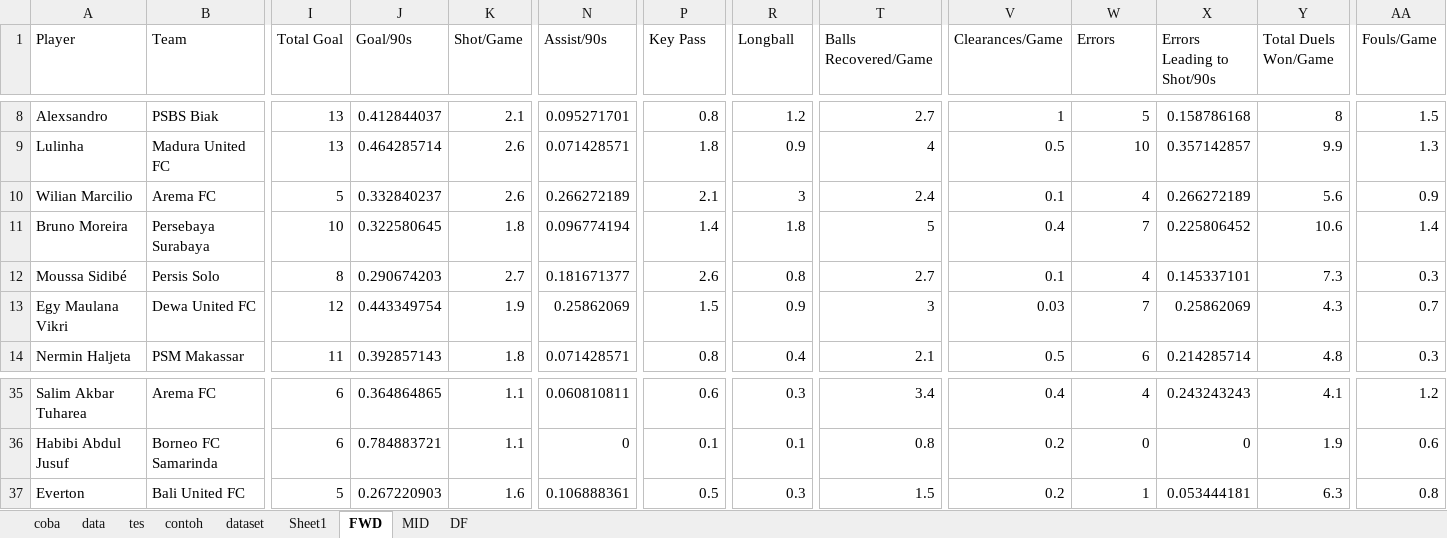
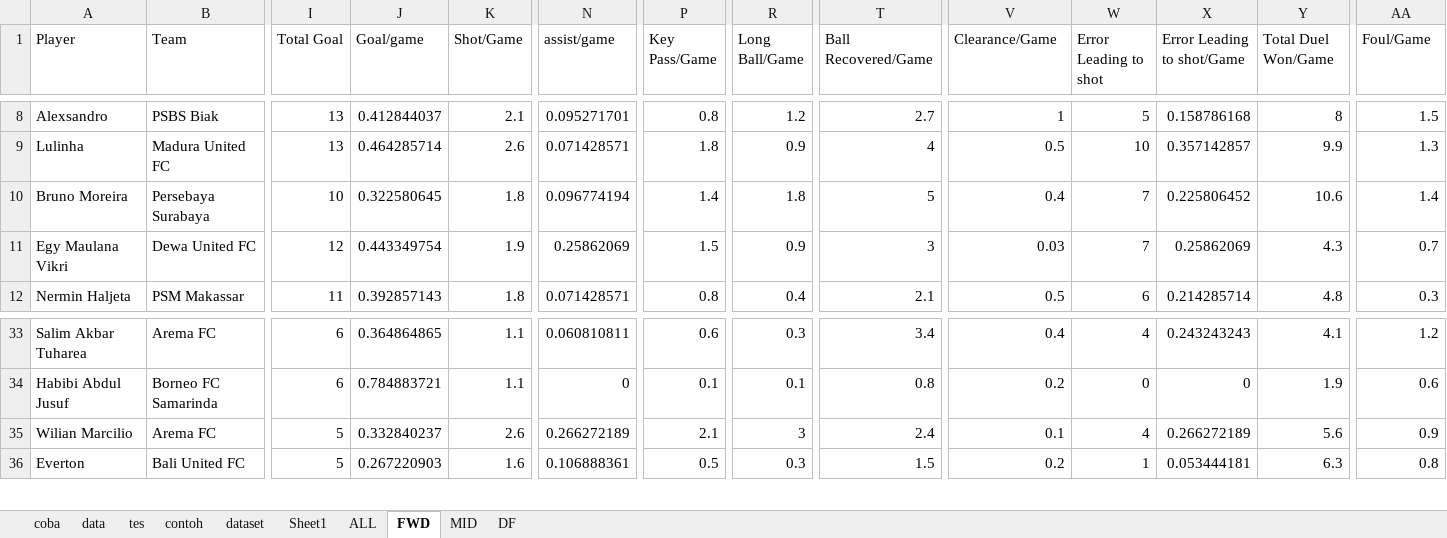
Before and after one commit to RichardxSW/scraping-fbref, an Excel workbook: data.xlsx, sheet FWD, drawn as a sheet; only a part is shown, gaps mark what is left out; values as stored, in another font and other column widths than the file's, no borders; conditional formats not drawn; removed rows and columns are numbered as before the commit, all else as after; rows hold the shown columns only; the diff names each change by its address in the sheet, - before the commit and + after, or states it on an @@ line.

```diff
--- a/data.xlsx (sheet FWD)
+++ b/data.xlsx (sheet FWD)
+sheet tab: ALL
-J1: Goal/90s
+J1: Goal/game
-N1: Assist/90s
+N1: assist/game
-P1: Key Pass
+P1: Key Pass/Game
-R1: Longball
+R1: Long Ball/Game
-T1: Balls Recovered/Game
+T1: Ball Recovered/Game
-V1: Clearances/Game
+V1: Clearance/Game
-W1: Errors
+W1: Error Leading to shot
-X1: Errors Leading to Shot/90s
+X1: Error Leading to shot/Game
-Y1: Total Duels Won/Game
+Y1: Total Duel Won/Game
-AA1: Fouls/Game
+AA1: Foul/Game
-row 12: Moussa Sidibé | Persis Solo | 8 | 0.290674203 | 2.7 | 0.181671377 | 2.6 | 0.8 | 2.7 | 0.1 | 4 | 0.145337101 | 7.3 | 0.3
@@ row 10 moved to row 35: Wilian Marcilio @@
```
Also changed, not shown: sheet MID, formulas that keep their value, 2 other files.
